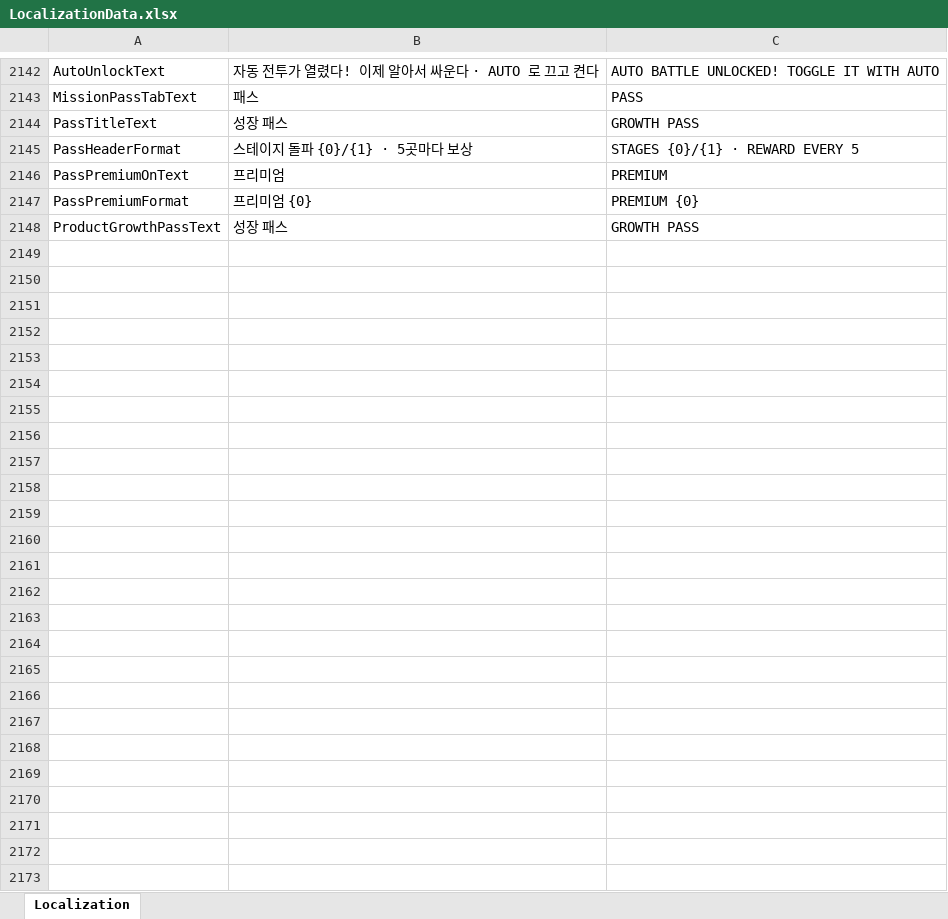
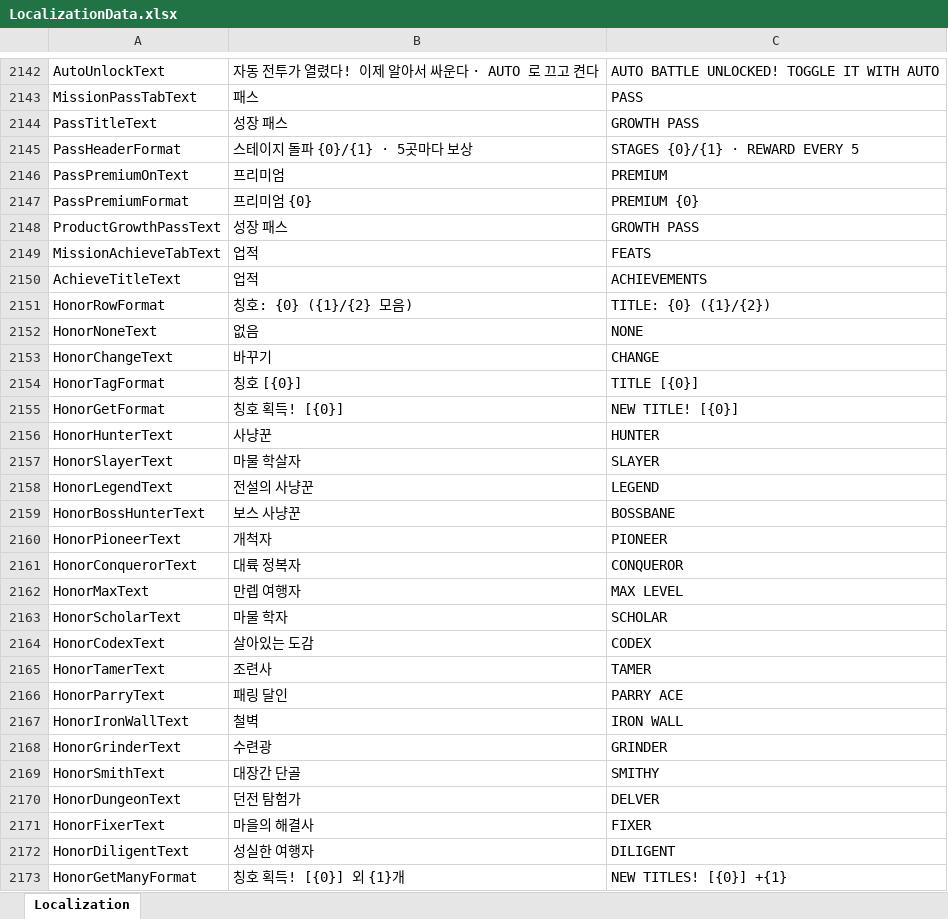
Before and after one commit to DoubleSmiths/RE001, an Excel workbook: Assets/@Resources/Data/Excel/LocalizationData.xlsx, sheet Localization, drawn as a sheet; only a part is shown, gaps mark what is left out; values as stored, in another font and other column widths than the file's, no borders; the diff names each change by its address in the sheet, - before the commit and + after, or states it on an @@ line.

```diff
--- a/Assets/@Resources/Data/Excel/LocalizationData.xlsx (sheet Localization)
+++ b/Assets/@Resources/Data/Excel/LocalizationData.xlsx (sheet Localization)
+row 2149: MissionAchieveTabText | 업적 | FEATS
+row 2150: AchieveTitleText | 업적 | ACHIEVEMENTS
+row 2151: HonorRowFormat | 칭호: {0} ({1}/{2} 모음) | TITLE: {0} ({1}/{2})
+row 2152: HonorNoneText | 없음 | NONE
+row 2153: HonorChangeText | 바꾸기 | CHANGE
+row 2154: HonorTagFormat | 칭호 [{0}] | TITLE [{0}]
+row 2155: HonorGetFormat | 칭호 획득! [{0}] | NEW TITLE! [{0}]
+row 2156: HonorHunterText | 사냥꾼 | HUNTER
+row 2157: HonorSlayerText | 마물 학살자 | SLAYER
+row 2158: HonorLegendText | 전설의 사냥꾼 | LEGEND
+row 2159: HonorBossHunterText | 보스 사냥꾼 | BOSSBANE
+row 2160: HonorPioneerText | 개척자 | PIONEER
+row 2161: HonorConquerorText | 대륙 정복자 | CONQUEROR
+row 2162: HonorMaxText | 만렙 여행자 | MAX LEVEL
+row 2163: HonorScholarText | 마물 학자 | SCHOLAR
+row 2164: HonorCodexText | 살아있는 도감 | CODEX
+row 2165: HonorTamerText | 조련사 | TAMER
+row 2166: HonorParryText | 패링 달인 | PARRY ACE
+row 2167: HonorIronWallText | 철벽 | IRON WALL
+row 2168: HonorGrinderText | 수련광 | GRINDER
+row 2169: HonorSmithText | 대장간 단골 | SMITHY
+row 2170: HonorDungeonText | 던전 탐험가 | DELVER
+row 2171: HonorFixerText | 마을의 해결사 | FIXER
+row 2172: HonorDiligentText | 성실한 여행자 | DILIGENT
+row 2173: HonorGetManyFormat | 칭호 획득! [{0}] 외 {1}개 | NEW TITLES! [{0}] +{1}
```
Also changed, not shown: Assets/@Resources/Data/Excel/MissionData.xlsx, 14 other files.
